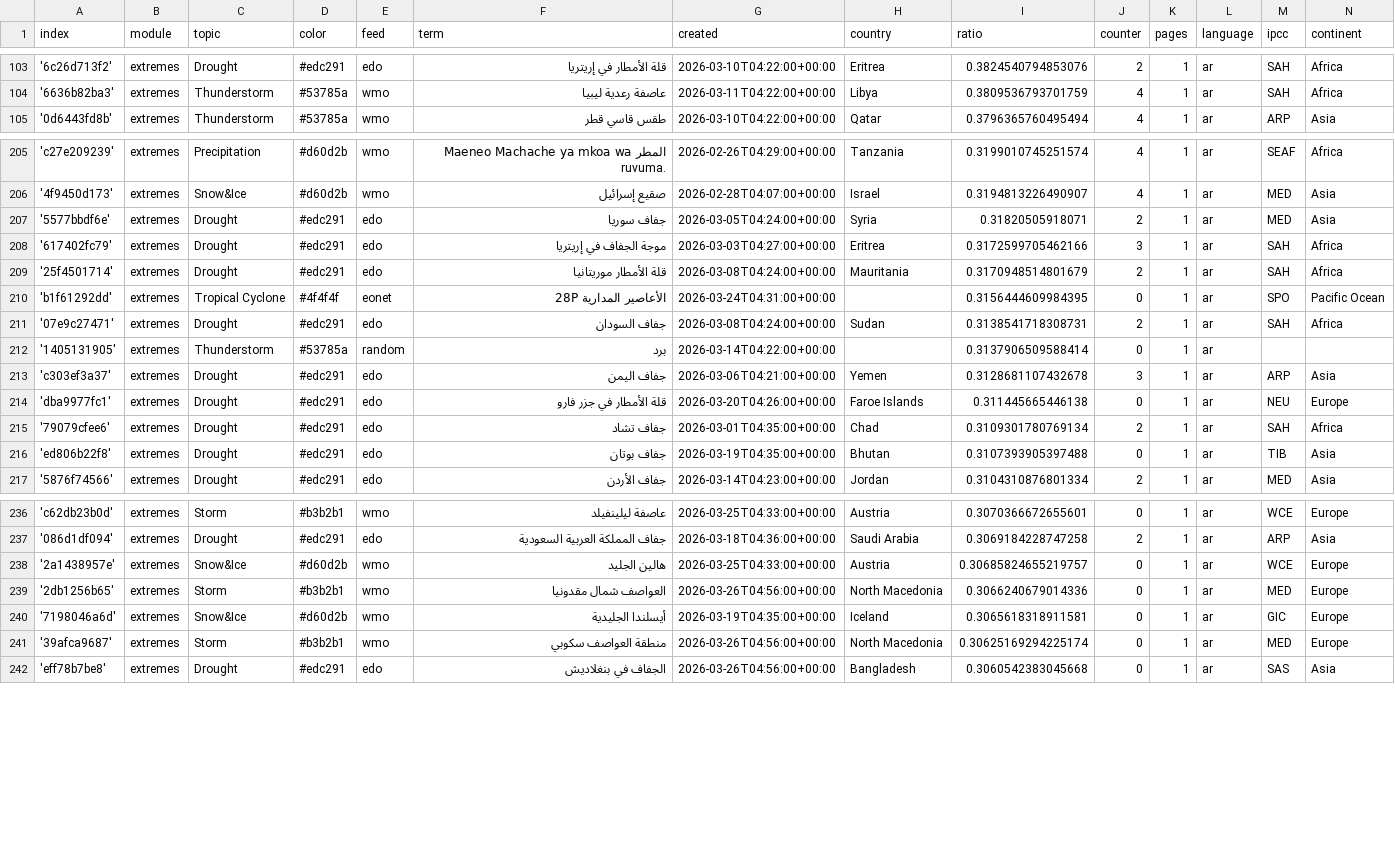
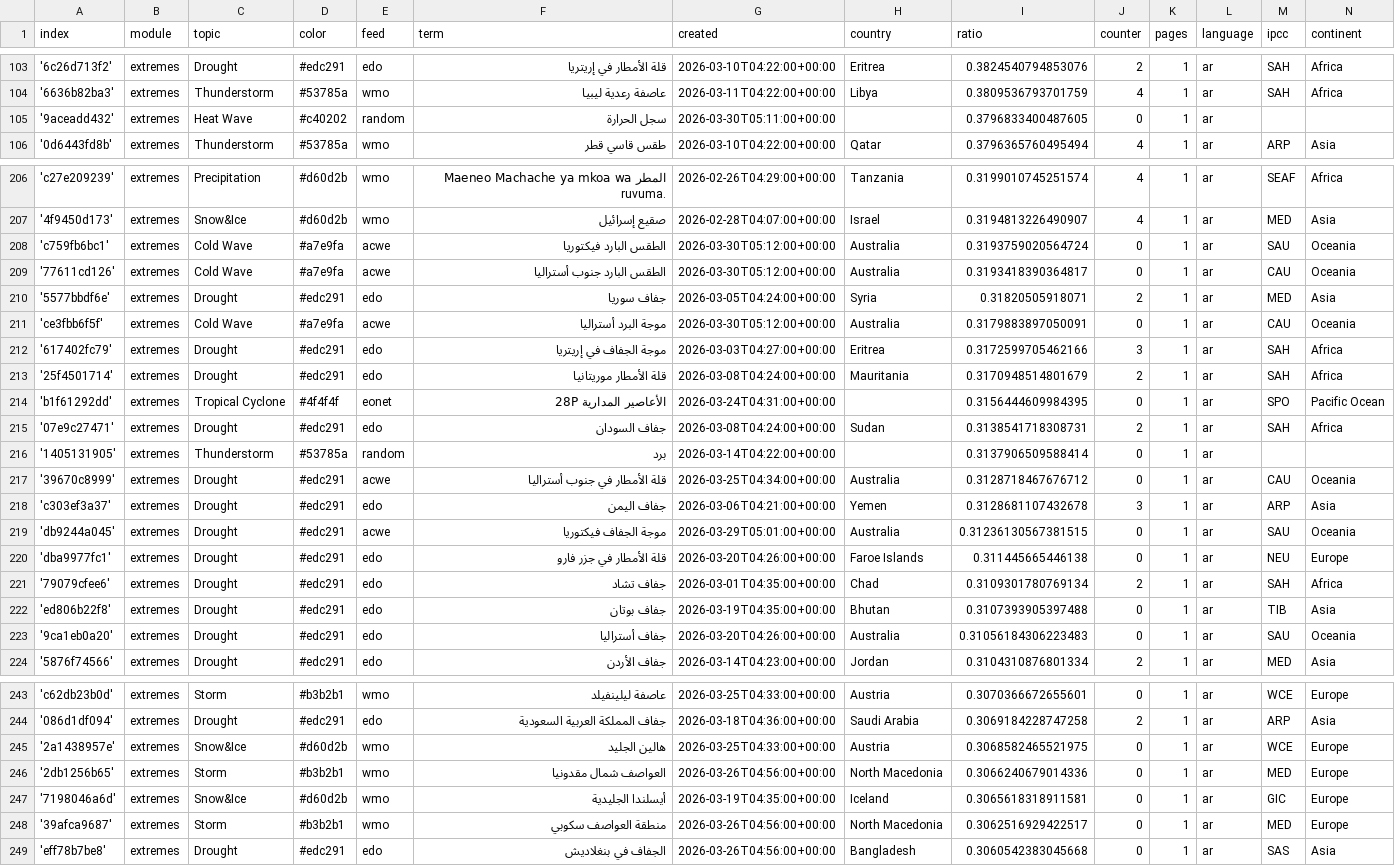
Before and after one commit to MarcoL95-News25/ArabianExtremes, a CSV file: terms.csv, drawn as a sheet; only a part is shown, gaps mark what is left out.

Commit message:
Commit from GitHub Actions (import:0.0)

```diff
--- a/terms.csv
+++ b/terms.csv
@@ -104,2 +104,3 @@ index,module,topic,color,feed,term,created,country,ratio,counter,pages,language,
 '6636b82ba3',extremes,Thunderstorm,#53785a,wmo,عاصفة رعدية ليبيا,2026-03-11T04:22:00+00:00,Libya,0.3809536793701759,4,1,ar,SAH,Africa
+'9aceadd432',extremes,Heat Wave,#c40202,random,سجل الحرارة,2026-03-30T05:11:00+00:00,,0.3796833400487605,0,1,ar,,
 '0d6443fd8b',extremes,Thunderstorm,#53785a,wmo,طقس قاسي قطر,2026-03-10T04:22:00+00:00,Qatar,0.3796365760495494,4,1,ar,ARP,Asia
@@ -206,3 +207,6 @@ index,module,topic,color,feed,term,created,country,ratio,counter,pages,language,
 '4f9450d173',extremes,Snow&Ice,#d60d2b,wmo,صقيع إسرائيل,2026-02-28T04:07:00+00:00,Israel,0.3194813226490907,4,1,ar,MED,Asia
+'c759fb6bc1',extremes,Cold Wave,#a7e9fa,acwe,الطقس البارد فيكتوريا,2026-03-30T05:12:00+00:00,Australia,0.3193759020564724,0,1,ar,SAU,Oceania
+'77611cd126',extremes,Cold Wave,#a7e9fa,acwe,الطقس البارد جنوب أستراليا,2026-03-30T05:12:00+00:00,Australia,0.3193418390364817,0,1,ar,CAU,Oceania
 '5577bbdf6e',extremes,Drought,#edc291,edo,جفاف سوريا,2026-03-05T04:24:00+00:00,Syria,0.31820505918071,2,1,ar,MED,Asia
+'ce3fbb6f5f',extremes,Cold Wave,#a7e9fa,acwe,موجة البرد أستراليا,2026-03-30T05:12:00+00:00,Australia,0.3179883897050091,0,1,ar,CAU,Oceania
 '617402fc79',extremes,Drought,#edc291,edo,موجة الجفاف في إريتريا,2026-03-03T04:27:00+00:00,Eritrea,0.3172599705462166,3,1,ar,SAH,Africa
@@ -212,3 +216,5 @@ index,module,topic,color,feed,term,created,country,ratio,counter,pages,language,
 '1405131905',extremes,Thunderstorm,#53785a,random,برد,2026-03-14T04:22:00+00:00,,0.3137906509588414,0,1,ar,,
+'39670c8999',extremes,Drought,#edc291,acwe,قلة الأمطار في جنوب أستراليا,2026-03-25T04:34:00+00:00,Australia,0.3128718467676712,0,1,ar,CAU,Oceania
 'c303ef3a37',extremes,Drought,#edc291,edo,جفاف اليمن,2026-03-06T04:21:00+00:00,Yemen,0.3128681107432678,3,1,ar,ARP,Asia
+'db9244a045',extremes,Drought,#edc291,acwe,موجة الجفاف فيكتوريا,2026-03-29T05:01:00+00:00,Australia,0.31236130567381515,0,1,ar,SAU,Oceania
 'dba9977fc1',extremes,Drought,#edc291,edo,قلة الأمطار في جزر فارو,2026-03-20T04:26:00+00:00,Faroe Islands,0.311445665446138,0,1,ar,NEU,Europe
@@ -216,2 +222,3 @@ index,module,topic,color,feed,term,created,country,ratio,counter,pages,language,
 'ed806b22f8',extremes,Drought,#edc291,edo,جفاف بوتان,2026-03-19T04:35:00+00:00,Bhutan,0.3107393905397488,0,1,ar,TIB,Asia
+'9ca1eb0a20',extremes,Drought,#edc291,edo,جفاف أستراليا,2026-03-20T04:26:00+00:00,Australia,0.31056184306223483,0,1,ar,SAU,Oceania
 '5876f74566',extremes,Drought,#edc291,edo,جفاف الأردن,2026-03-14T04:23:00+00:00,Jordan,0.3104310876801334,2,1,ar,MED,Asia
@@ -237,6 +244,6 @@ index,module,topic,color,feed,term,created,country,ratio,counter,pages,language,
 '086d1df094',extremes,Drought,#edc291,edo,جفاف المملكة العربية السعودية,2026-03-18T04:36:00+00:00,Saudi Arabia,0.3069184228747258,2,1,ar,ARP,Asia
-'2a1438957e',extremes,Snow&Ice,#d60d2b,wmo,هالين الجليد,2026-03-25T04:33:00+00:00,Austria,0.30685824655219757,0,1,ar,WCE,Europe
+'2a1438957e',extremes,Snow&Ice,#d60d2b,wmo,هالين الجليد,2026-03-25T04:33:00+00:00,Austria,0.3068582465521975,0,1,ar,WCE,Europe
 '2db1256b65',extremes,Storm,#b3b2b1,wmo,العواصف شمال مقدونيا,2026-03-26T04:56:00+00:00,North Macedonia,0.3066240679014336,0,1,ar,MED,Europe
 '7198046a6d',extremes,Snow&Ice,#d60d2b,wmo,أيسلندا الجليدية,2026-03-19T04:35:00+00:00,Iceland,0.3065618318911581,0,1,ar,GIC,Europe
-'39afca9687',extremes,Storm,#b3b2b1,wmo,منطقة العواصف سكوبي,2026-03-26T04:56:00+00:00,North Macedonia,0.30625169294225174,0,1,ar,MED,Europe
+'39afca9687',extremes,Storm,#b3b2b1,wmo,منطقة العواصف سكوبي,2026-03-26T04:56:00+00:00,North Macedonia,0.3062516929422517,0,1,ar,MED,Europe
 'eff78b7be8',extremes,Drought,#edc291,edo,الجفاف في بنغلاديش,2026-03-26T04:56:00+00:00,Bangladesh,0.3060542383045668,0,1,ar,SAS,Asia
```
